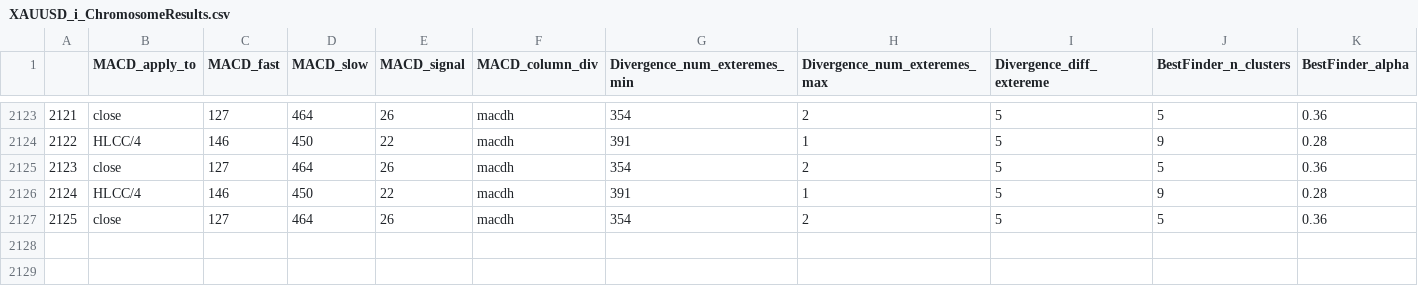
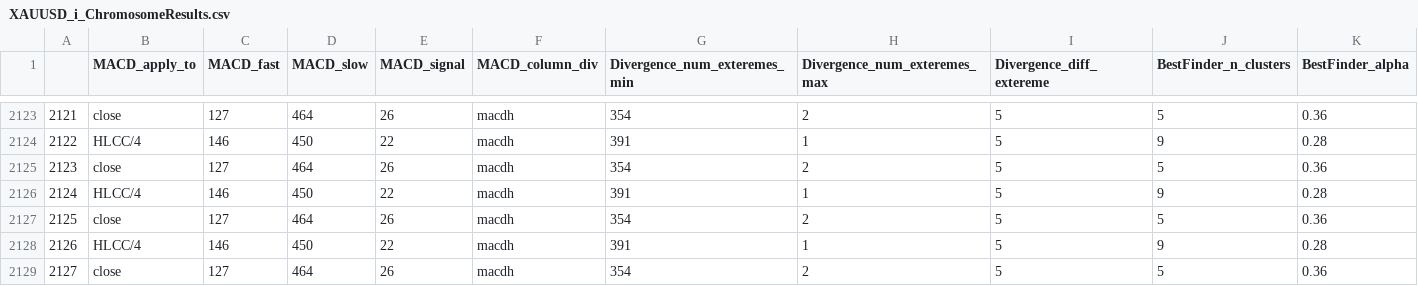
Before and after one commit to Mehrshad-Sorena/ShadBot, a CSV file: src/indicators/MACD/GeneticLearning_DB/elites/secondry/sell/XAUUSD_i_ChromosomeResults.csv, drawn as a sheet; only a part is shown, gaps mark what is left out; rows hold the shown columns only; the diff names each change by its address in the sheet, - before the commit and + after, or states it on an @@ line.

```diff
--- a/src/indicators/MACD/GeneticLearning_DB/elites/secondry/sell/XAUUSD_i_ChromosomeResults.csv
+++ b/src/indicators/MACD/GeneticLearning_DB/elites/secondry/sell/XAUUSD_i_ChromosomeResults.csv
+row 2128: 2126 | HLCC/4 | 146 | 450 | 22 | macdh | 391 | 1 | 5 | 9 | 0.28
+row 2129: 2127 | close | 127 | 464 | 26 | macdh | 354 | 2 | 5 | 5 | 0.36
```
Also changed, not shown: src/indicators/RSI/GeneticLearning_DB/elites/secondry/sell/XAUUSD_i_ChromosomeResults.csv, src/indicators/RSI/GeneticLearning_DB/graveyard/secondry/sell/XAUUSD_i.csv, 10 other files.
